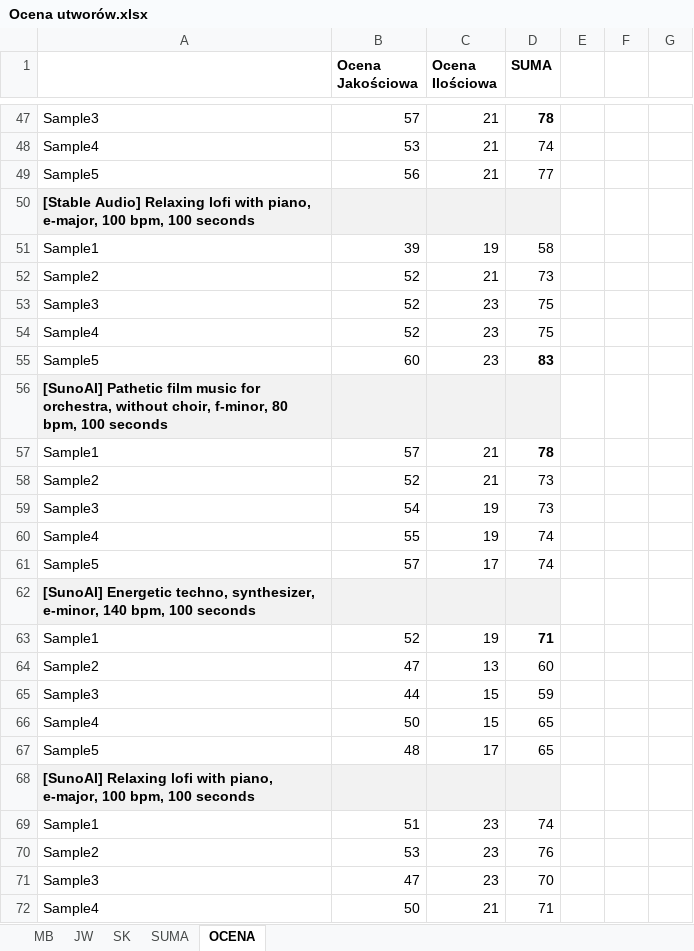
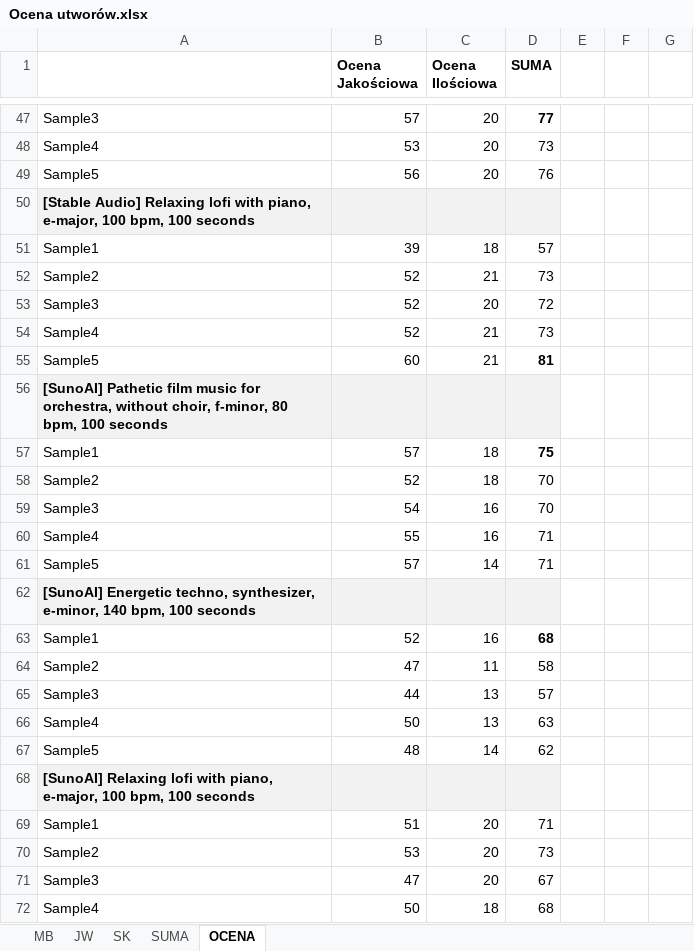
Before and after one commit to Skan404/PracaDyplomowa, an Excel workbook: Ocena utworów.xlsx, sheet OCENA, drawn as a sheet; only a part is shown, gaps mark what is left out; values as stored, in another font and other column widths than the file's, no borders; the diff covers the shown part only; the diff names each change by its address in the sheet, - before the commit and + after, or states it on an @@ line.

```diff
--- a/Ocena utworów.xlsx (sheet OCENA)
+++ b/Ocena utworów.xlsx (sheet OCENA)
-C47:C49 (Ocena Ilościowa): 21
+C47:C49 (Ocena Ilościowa): 20
-D47 (SUMA): 78
+D47 (SUMA): 77
-D48 (SUMA): 74
+D48 (SUMA): 73
-D49 (SUMA): 77
+D49 (SUMA): 76
-C51 (Ocena Ilościowa): 19
+C51 (Ocena Ilościowa): 18
-D51 (SUMA): 58
+D51 (SUMA): 57
-C53 (Ocena Ilościowa): 23
+C53 (Ocena Ilościowa): 20
-D53 (SUMA): 75
+D53 (SUMA): 72
-C54:C55 (Ocena Ilościowa): 23
+C54:C55 (Ocena Ilościowa): 21
-D54 (SUMA): 75
+D54 (SUMA): 73
-D55 (SUMA): 83
+D55 (SUMA): 81
-C57:C58 (Ocena Ilościowa): 21
+C57:C58 (Ocena Ilościowa): 18
-D57 (SUMA): 78
+D57 (SUMA): 75
-D58:D59 (SUMA): 73
+D58:D59 (SUMA): 70
-C59:C60 (Ocena Ilościowa): 19
+C59:C60 (Ocena Ilościowa): 16
-D60:D61 (SUMA): 74
+D60:D61 (SUMA): 71
-C61 (Ocena Ilościowa): 17
+C61 (Ocena Ilościowa): 14
-C63 (Ocena Ilościowa): 19
+C63 (Ocena Ilościowa): 16
-D63 (SUMA): 71
+D63 (SUMA): 68
-C64 (Ocena Ilościowa): 13
+C64 (Ocena Ilościowa): 11
-D64 (SUMA): 60
+D64 (SUMA): 58
-C65:C66 (Ocena Ilościowa): 15
+C65:C66 (Ocena Ilościowa): 13
-D65 (SUMA): 59
+D65 (SUMA): 57
-D66 (SUMA): 65
+D66 (SUMA): 63
-C67 (Ocena Ilościowa): 17
+C67 (Ocena Ilościowa): 14
-D67 (SUMA): 65
+D67 (SUMA): 62
-C69:C71 (Ocena Ilościowa): 23
+C69:C71 (Ocena Ilościowa): 20
-D69 (SUMA): 74
+D69 (SUMA): 71
-D70 (SUMA): 76
+D70 (SUMA): 73
-D71 (SUMA): 70
+D71 (SUMA): 67
-C72 (Ocena Ilościowa): 21
+C72 (Ocena Ilościowa): 18
-D72 (SUMA): 71
+D72 (SUMA): 68
```
Also changed, not shown: 5 added rows, 5 removed rows and 65 edited cells elsewhere in this sheet, sheet SK, sheet JW, sheet MB, sheet SUMA, formulas that keep their value, 34 other files.
